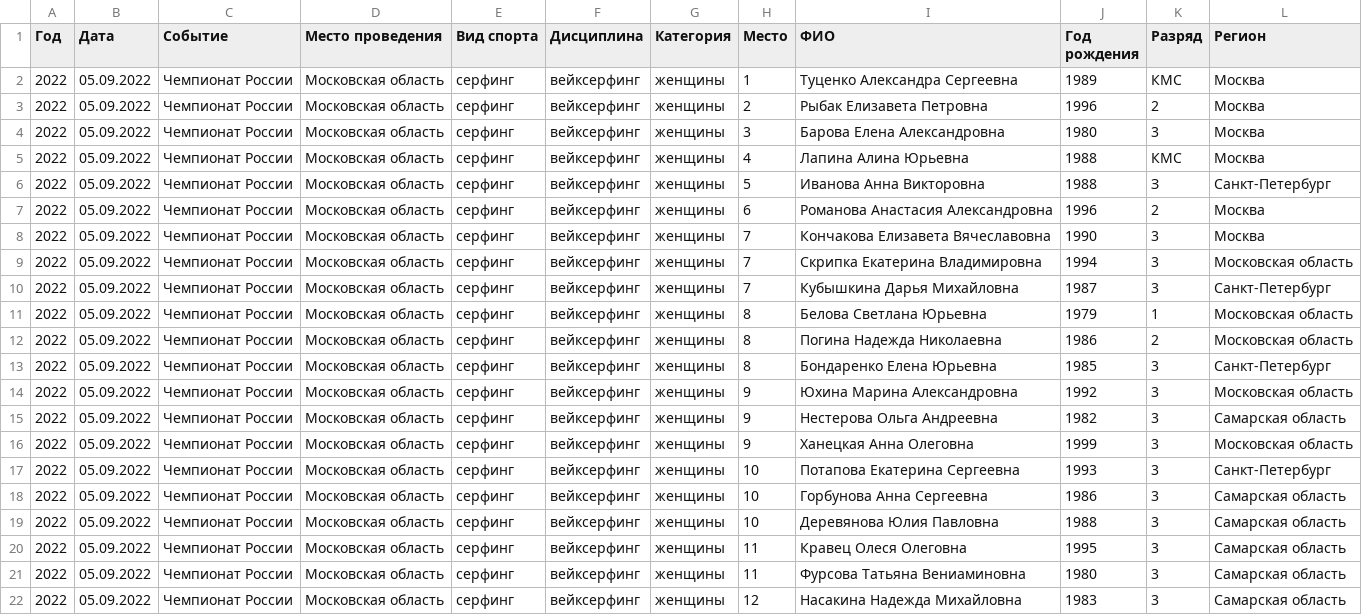
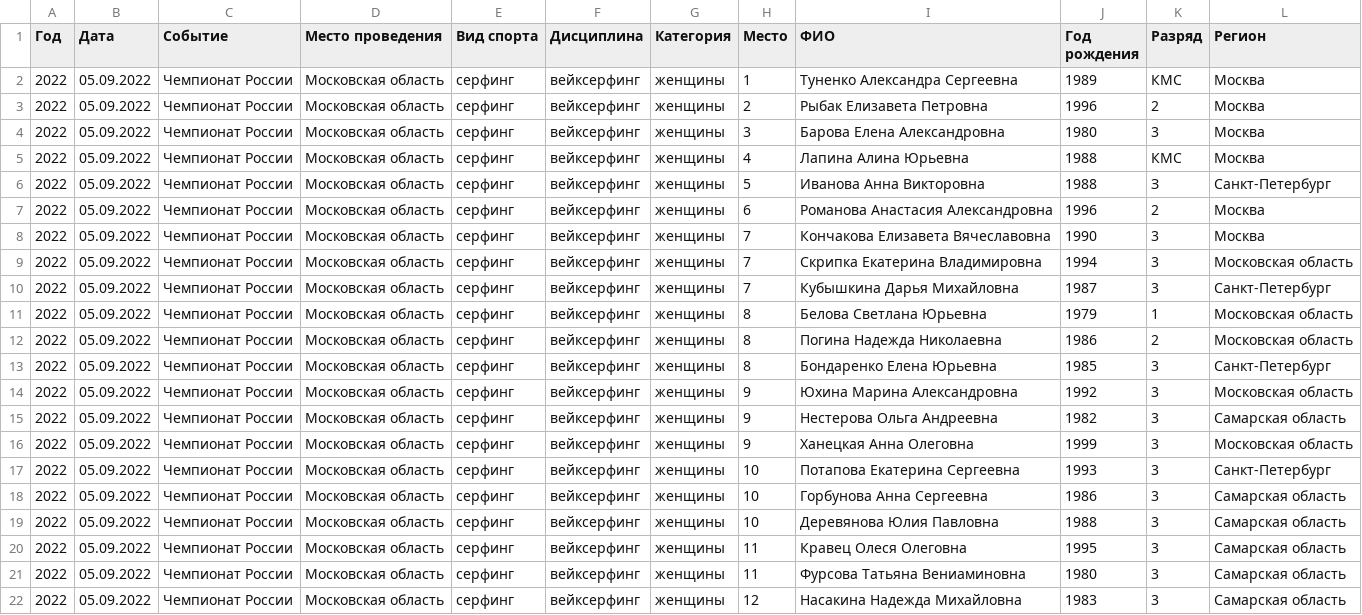
Before and after one commit to odinsy/surfrating, a CSV file: data/rfs/wakesurfing/rus/wakesurfing/wakesurfing_women_2022.csv, drawn as a sheet.

Commit message:
fix Туненко

```diff
--- a/data/rfs/wakesurfing/rus/wakesurfing/wakesurfing_women_2022.csv
+++ b/data/rfs/wakesurfing/rus/wakesurfing/wakesurfing_women_2022.csv
@@ -1,3 +1,3 @@
 Год|Дата|Событие|Место проведения|Вид спорта|Дисциплина|Категория|Место|ФИО|Год рождения|Разряд|Регион
-2022|05.09.2022|Чемпионат России|Московская область|серфинг|вейксерфинг|женщины|1|Туценко Александра Сергеевна|1989|КМС|Москва
+2022|05.09.2022|Чемпионат России|Московская область|серфинг|вейксерфинг|женщины|1|Туненко Александра Сергеевна|1989|КМС|Москва
 2022|05.09.2022|Чемпионат России|Московская область|серфинг|вейксерфинг|женщины|2|Рыбак Елизавета Петровна|1996|2|Москва
```
Also changed, not shown: data/rfs/wakesurfing/rus/wakesurfing/wakesurfing_women_2024.csv, data/rfs/wakesurfing/rus/wakesurfing/wakesurfing_women_2024_cfo.csv.
